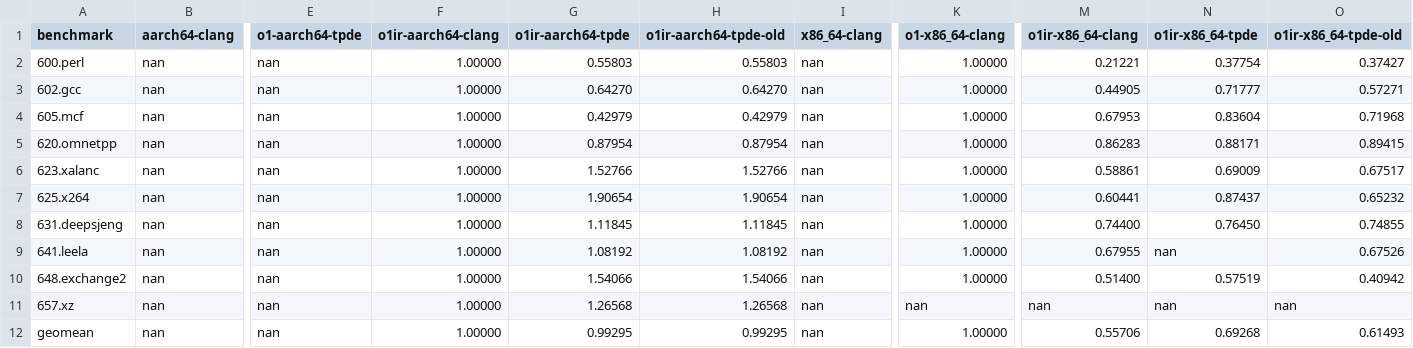
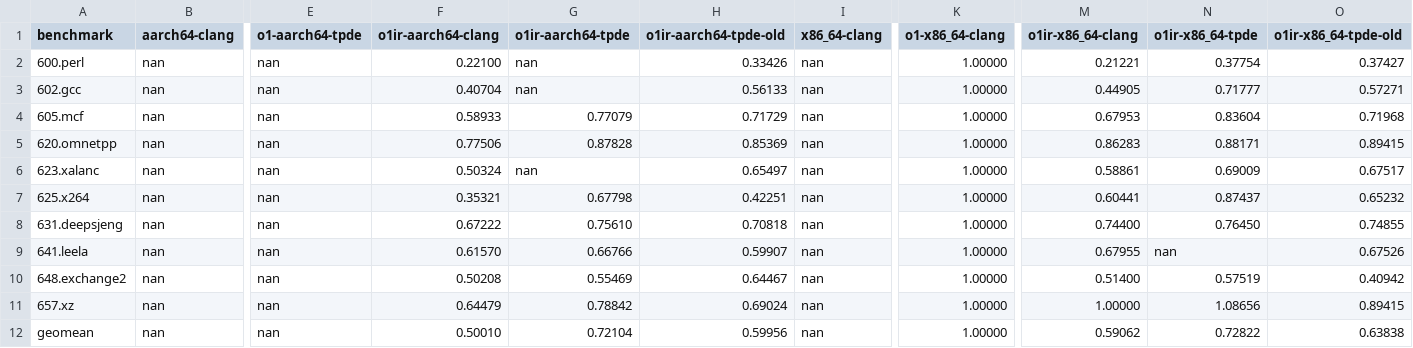
Before and after one commit to sallto/MasterArbeit, a CSV file: plots/output/spec_runtime_speedup.csv, drawn as a sheet; only a part is shown, gaps mark what is left out; the diff names each change by its address in the sheet, - before the commit and + after, or states it on an @@ line.

```diff
--- a/plots/output/spec_runtime_speedup.csv
+++ b/plots/output/spec_runtime_speedup.csv
-F2 (o1ir-aarch64-clang): 1.00000
+F2 (o1ir-aarch64-clang): 0.22100
-G2 (o1ir-aarch64-tpde): 0.55803
+G2 (o1ir-aarch64-tpde): nan
-H2 (o1ir-aarch64-tpde-old): 0.55803
+H2 (o1ir-aarch64-tpde-old): 0.33426
-F3 (o1ir-aarch64-clang): 1.00000
+F3 (o1ir-aarch64-clang): 0.40704
-G3 (o1ir-aarch64-tpde): 0.64270
+G3 (o1ir-aarch64-tpde): nan
-H3 (o1ir-aarch64-tpde-old): 0.64270
+H3 (o1ir-aarch64-tpde-old): 0.56133
-F4 (o1ir-aarch64-clang): 1.00000
+F4 (o1ir-aarch64-clang): 0.58933
-G4 (o1ir-aarch64-tpde): 0.42979
+G4 (o1ir-aarch64-tpde): 0.77079
-H4 (o1ir-aarch64-tpde-old): 0.42979
+H4 (o1ir-aarch64-tpde-old): 0.71729
-F5 (o1ir-aarch64-clang): 1.00000
+F5 (o1ir-aarch64-clang): 0.77506
-G5 (o1ir-aarch64-tpde): 0.87954
+G5 (o1ir-aarch64-tpde): 0.87828
-H5 (o1ir-aarch64-tpde-old): 0.87954
+H5 (o1ir-aarch64-tpde-old): 0.85369
-F6 (o1ir-aarch64-clang): 1.00000
+F6 (o1ir-aarch64-clang): 0.50324
-G6 (o1ir-aarch64-tpde): 1.52766
+G6 (o1ir-aarch64-tpde): nan
-H6 (o1ir-aarch64-tpde-old): 1.52766
+H6 (o1ir-aarch64-tpde-old): 0.65497
-F7 (o1ir-aarch64-clang): 1.00000
+F7 (o1ir-aarch64-clang): 0.35321
-G7 (o1ir-aarch64-tpde): 1.90654
+G7 (o1ir-aarch64-tpde): 0.67798
-H7 (o1ir-aarch64-tpde-old): 1.90654
+H7 (o1ir-aarch64-tpde-old): 0.42251
-F8 (o1ir-aarch64-clang): 1.00000
+F8 (o1ir-aarch64-clang): 0.67222
-G8 (o1ir-aarch64-tpde): 1.11845
+G8 (o1ir-aarch64-tpde): 0.75610
-H8 (o1ir-aarch64-tpde-old): 1.11845
+H8 (o1ir-aarch64-tpde-old): 0.70818
-F9 (o1ir-aarch64-clang): 1.00000
+F9 (o1ir-aarch64-clang): 0.61570
-G9 (o1ir-aarch64-tpde): 1.08192
+G9 (o1ir-aarch64-tpde): 0.66766
-H9 (o1ir-aarch64-tpde-old): 1.08192
+H9 (o1ir-aarch64-tpde-old): 0.59907
-F10 (o1ir-aarch64-clang): 1.00000
+F10 (o1ir-aarch64-clang): 0.50208
-G10 (o1ir-aarch64-tpde): 1.54066
+G10 (o1ir-aarch64-tpde): 0.55469
-H10 (o1ir-aarch64-tpde-old): 1.54066
+H10 (o1ir-aarch64-tpde-old): 0.64467
-F11 (o1ir-aarch64-clang): 1.00000
+F11 (o1ir-aarch64-clang): 0.64479
-G11 (o1ir-aarch64-tpde): 1.26568
+G11 (o1ir-aarch64-tpde): 0.78842
-H11 (o1ir-aarch64-tpde-old): 1.26568
+H11 (o1ir-aarch64-tpde-old): 0.69024
-K11 (o1-x86_64-clang): nan
+K11 (o1-x86_64-clang): 1.00000
-M11 (o1ir-x86_64-clang): nan
+M11 (o1ir-x86_64-clang): 1.00000
-N11 (o1ir-x86_64-tpde): nan
+N11 (o1ir-x86_64-tpde): 1.08656
-O11 (o1ir-x86_64-tpde-old): nan
+O11 (o1ir-x86_64-tpde-old): 0.89415
-F12 (o1ir-aarch64-clang): 1.00000
+F12 (o1ir-aarch64-clang): 0.50010
-G12 (o1ir-aarch64-tpde): 0.99295
+G12 (o1ir-aarch64-tpde): 0.72104
-H12 (o1ir-aarch64-tpde-old): 0.99295
+H12 (o1ir-aarch64-tpde-old): 0.59956
-M12 (o1ir-x86_64-clang): 0.55706
+M12 (o1ir-x86_64-clang): 0.59062
-N12 (o1ir-x86_64-tpde): 0.69268
+N12 (o1ir-x86_64-tpde): 0.72822
-O12 (o1ir-x86_64-tpde-old): 0.61493
+O12 (o1ir-x86_64-tpde-old): 0.63838
```
Also changed, not shown: plots/output/spec_compile_speedup.csv, plots/output/spec_text_size_speedup.csv, 20 other files.
